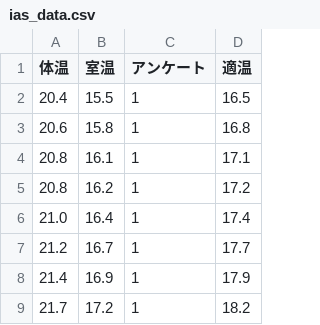
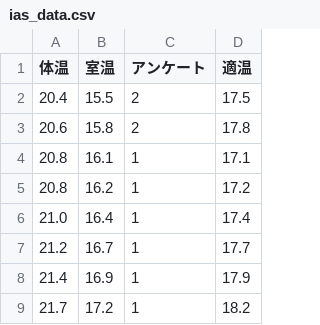
Before and after one commit to shin1300/personal-developments, a CSV file: lstm-temp-forecasting/datasets/ias_data.csv, drawn as a sheet; only a part is shown.

```diff
--- a/lstm-temp-forecasting/datasets/ias_data.csv
+++ b/lstm-temp-forecasting/datasets/ias_data.csv
@@ -1,4 +1,4 @@
 体温,室温,アンケート,適温
-20.4,15.5,1,16.5
-20.6,15.8,1,16.8
+20.4,15.5,2,17.5
+20.6,15.8,2,17.8
 20.8,16.1,1,17.1
```
Also changed, not shown: 11 other files.
